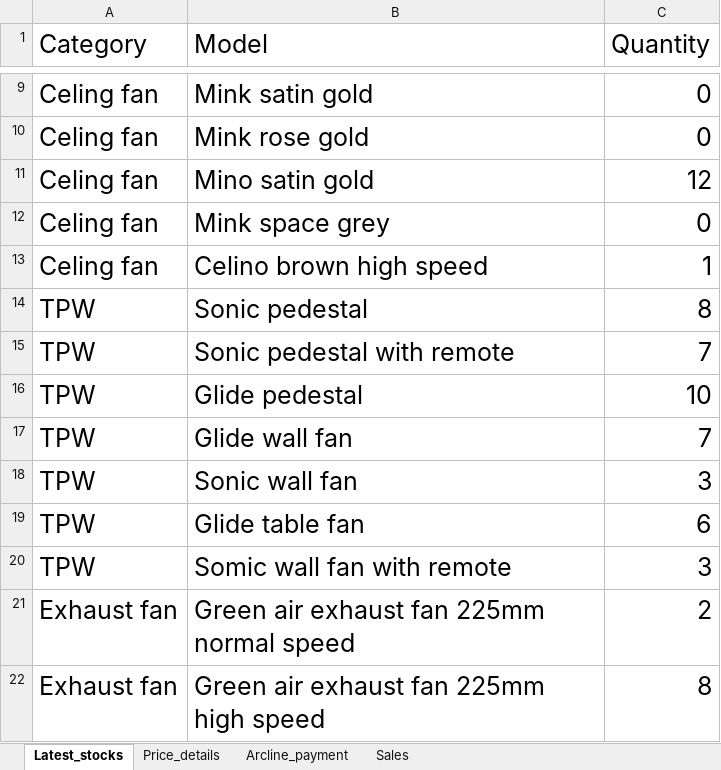
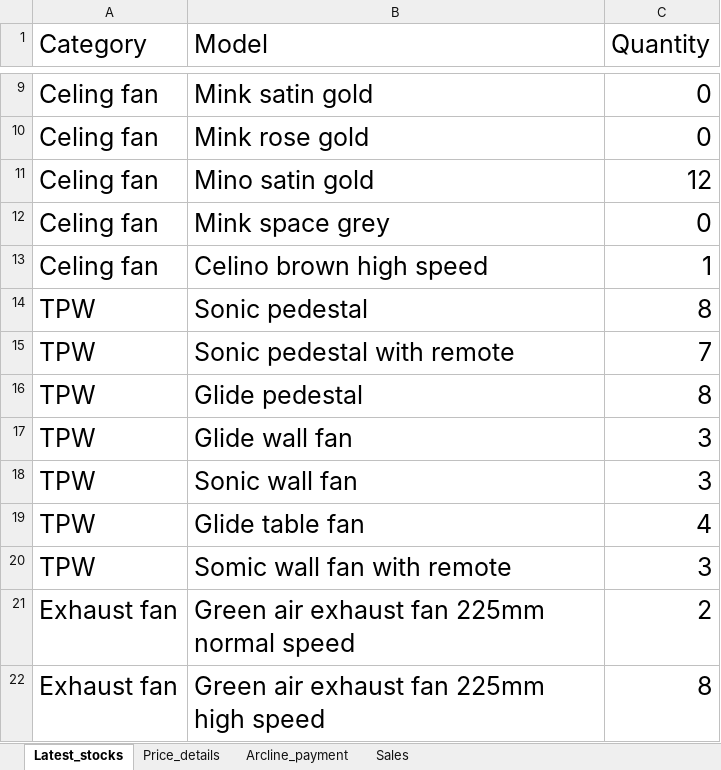
Before and after one commit to lohith0501/Rathnas, an Excel workbook: Arcline_master_database.xlsx, sheet Latest_stocks, drawn as a sheet; only a part is shown, gaps mark what is left out; values as stored, in another font and other column widths than the file's, no borders; the diff names each change by its address in the sheet, - before the commit and + after, or states it on an @@ line.

Commit message:
Add files via upload

```diff
--- a/Arcline_master_database.xlsx (sheet Latest_stocks)
+++ b/Arcline_master_database.xlsx (sheet Latest_stocks)
-C16 (Quantity): 10
+C16 (Quantity): 8
-C17 (Quantity): 7
+C17 (Quantity): 3
-C19 (Quantity): 6
+C19 (Quantity): 4
```
